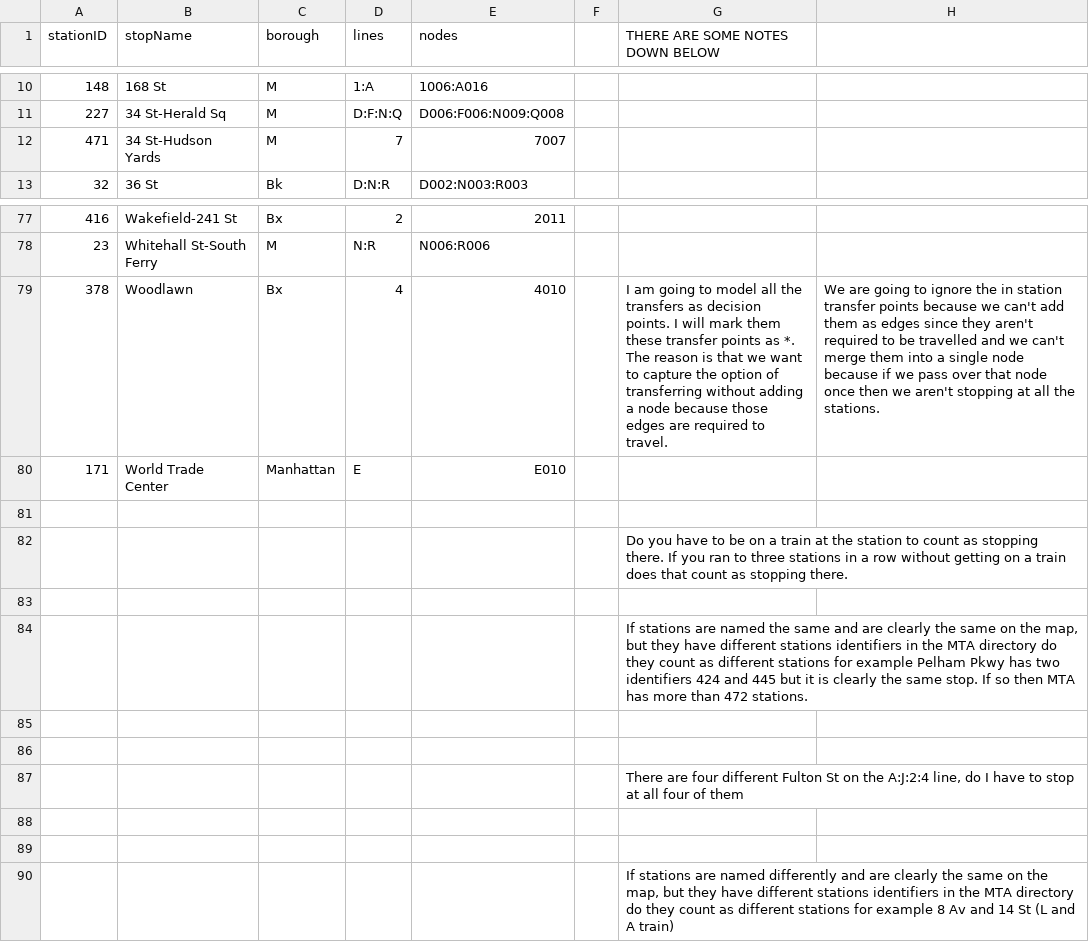
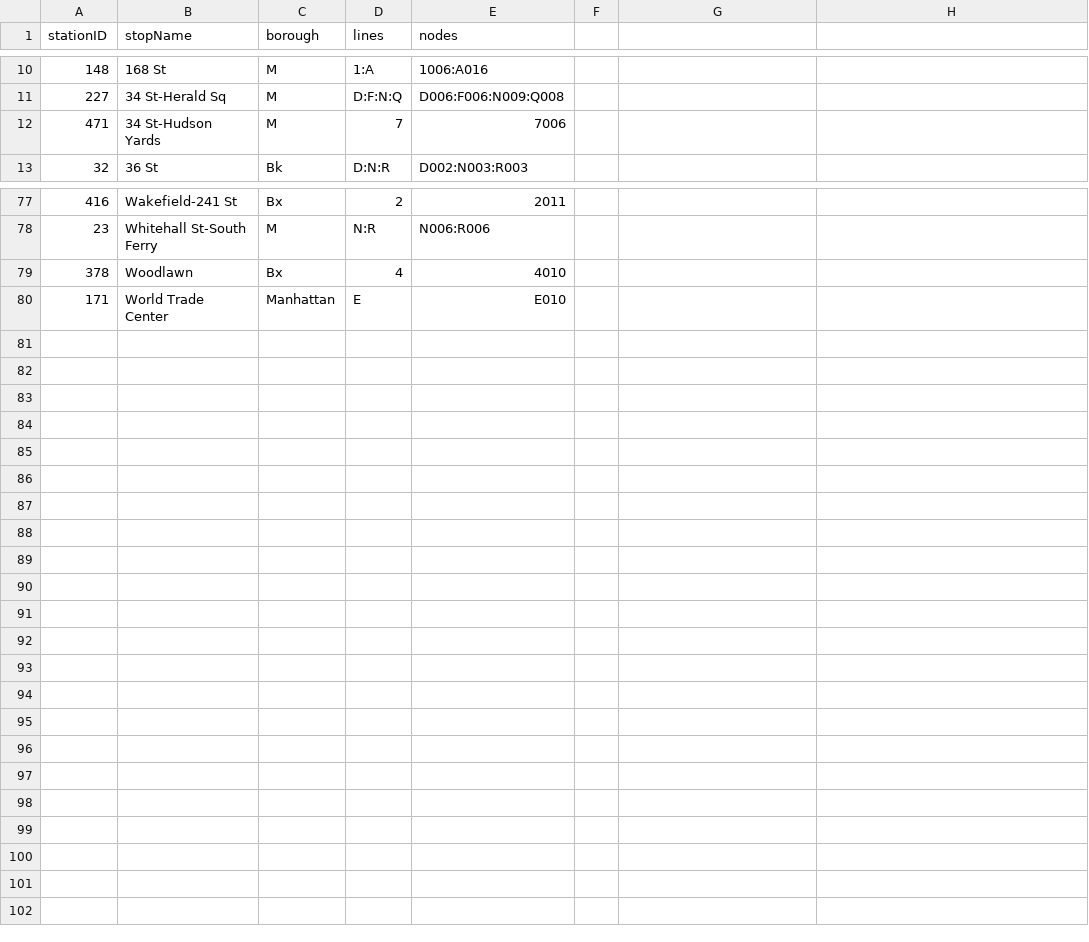
Before and after one commit to Williamdst/Capstone-2, a CSV file: Data/Stations-Decision-Points.csv, drawn as a sheet; only a part is shown, gaps mark what is left out; the diff names each change by its address in the sheet, - before the commit and + after, or states it on an @@ line.

```diff
--- a/Data/Stations-Decision-Points.csv
+++ b/Data/Stations-Decision-Points.csv
-G1: THERE ARE SOME NOTES DOWN BELOW
+G1: (empty)
-E12 (nodes): 7007
+E12 (nodes): 7006
-G79: I am going to model all the transfers as decision points. I will mark them these transfer points as *. The reason is that we want to capture the option of transferring without adding a node because those edges are required to travel.
+G79: (empty)
-H79: We are going to ignore the in station transfer points because we can't add them as edges since they aren't required to be travelled and we can't merge them into a single node because if we pass over that node once then we aren't stopping at all the stations.
+H79: (empty)
-row 81: (empty)
-row 82:  |  |  |  |  |  | Do you have to be on a train at the station to count as stopping there. If you ran to three stations in a row without getting on a train does that count as stopping there.
-row 83: (empty)
-row 84:  |  |  |  |  |  | If stations are named the same and are clearly the same on the map, but they have different stations identifiers in the MTA directory do they count as different stations for example Pelham Pkwy has two identifiers 424 and 445 but it is clearly the same stop. If so then MTA has more than 472 stations.
-row 85: (empty)
-row 86: (empty)
-row 87:  |  |  |  |  |  | There are four different Fulton St on the A:J:2:4 line, do I have to stop at all four of them
-row 88: (empty)
-row 89: (empty)
-row 90:  |  |  |  |  |  | If stations are named differently and are clearly the same on the map, but they have different stations identifiers in the MTA directory do they count as different stations for example 8 Av and 14 St (L and A train)
```
Also changed, not shown: Data/Paths-Decision-Points.csv.
